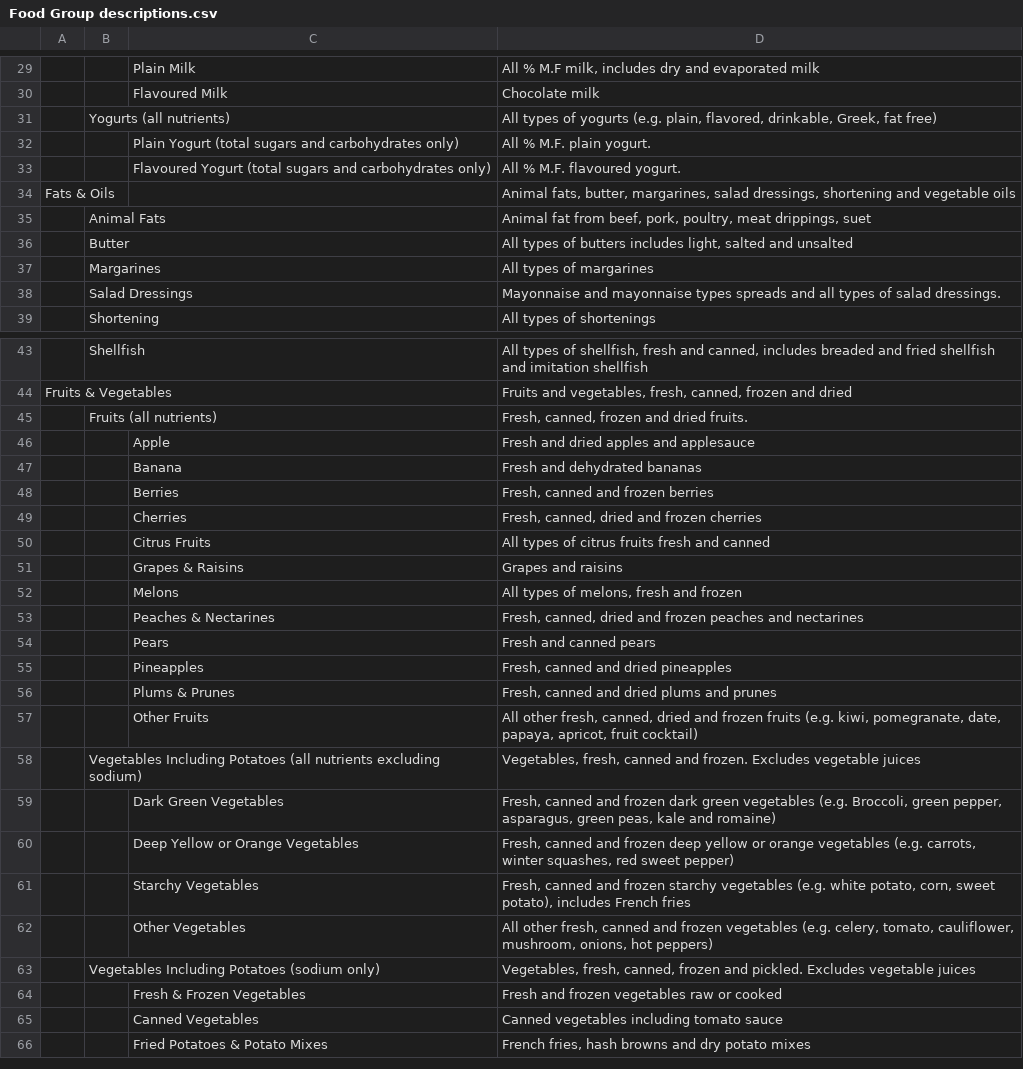
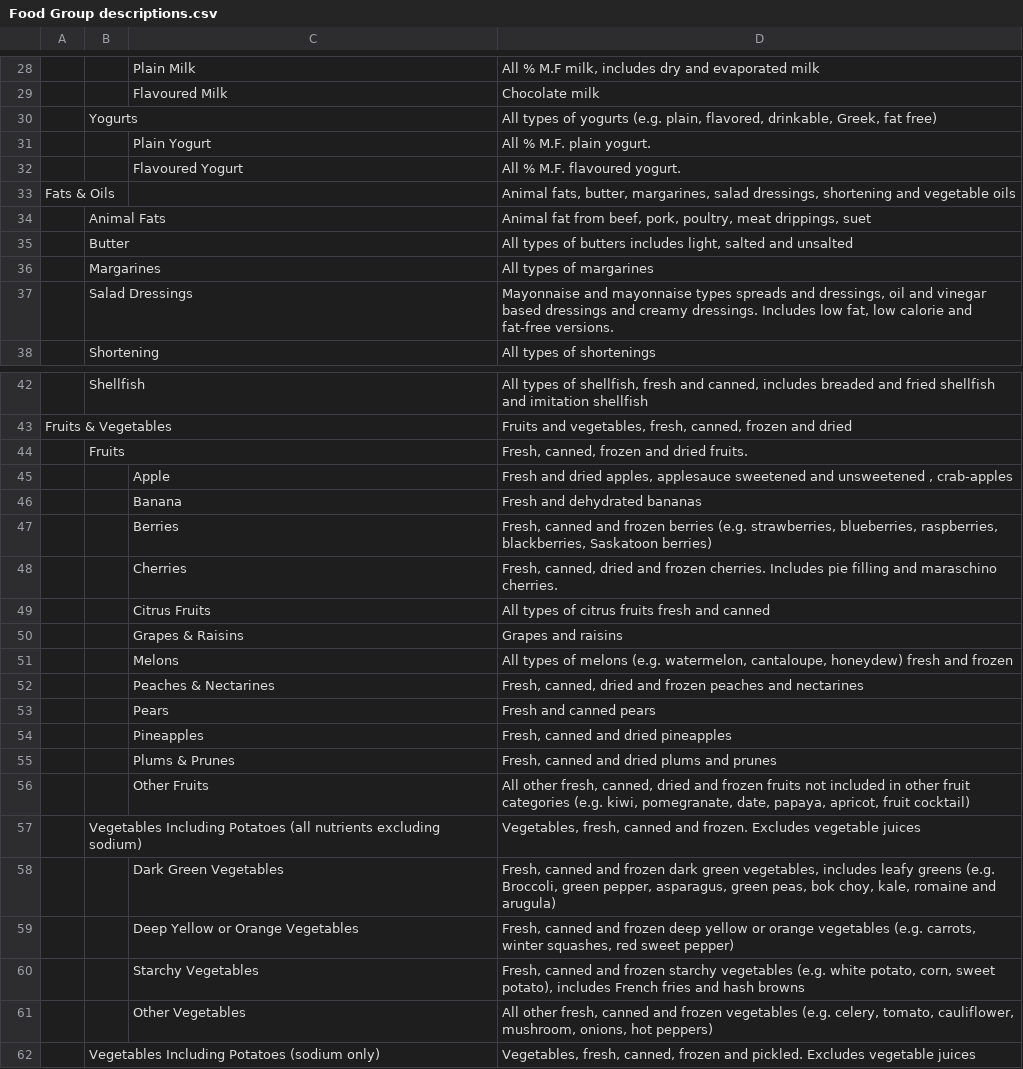
Before and after one commit to BFSSI-Bioinformatics-Lab/CCHS-food-source-contribution, a CSV file: data/Food Group descriptions.csv, drawn as a sheet; only a part is shown, gaps mark what is left out; the shorter side is filled out with more unchanged rows; addresses are those after the commit; the diff covers the shown part only; the diff names each change by its address in the sheet, - before the commit and + after, or states it on an @@ line.

Commit message:
Updated new CSV data files
- blank values in the table for the bar graph
will use the interpretation notes
- some food group descriptions now depend on the
type of nutrient

```diff
--- a/data/Food Group descriptions.csv
+++ b/data/Food Group descriptions.csv
-B30: Yogurts (all nutrients)
+B30: Yogurts
-C31: Plain Yogurt (total sugars and carbohydrates only)
+C31: Plain Yogurt
-C32: Flavoured Yogurt (total sugars and carbohydrates only)
+C32: Flavoured Yogurt
-D37: …spreads and all types of salad dressings.
+D37: …spreads and dressings, oil and vinegar based dressings and creamy dressings. Includes low fat, low calorie and fat-free versions.
-B44: Fruits (all nutrients)
+B44: Fruits
-D45: …and dried apples and applesauce
+D45: …and dried apples, applesauce sweetened and unsweetened , crab-apples
-D47: …frozen berries
+D47: …frozen berries (e.g. strawberries, blueberries, raspberries, blackberries, Saskatoon berries)
-D48: …and frozen cherries
+D48: …and frozen cherries. Includes pie filling and maraschino cherries.
-D51: …types of melons, fresh and…
+D51: …types of melons (e.g. watermelon, cantaloupe, honeydew) fresh and…
-D56: …frozen fruits (e.g. kiwi,…
+D56: …frozen fruits not included in other fruit categories (e.g. kiwi,…
-D58: …dark green vegetables (e.g. Broccoli, green pepper, asparagus, green peas, kale and romaine)
+D58: …dark green vegetables, includes leafy greens (e.g. Broccoli, green pepper, asparagus, green peas, bok choy, kale, romaine and arugula)
-D60: …French fries
+D60: …French fries and hash browns
```
Also changed, not shown: 1 added row, 2 removed rows and 28 edited cells elsewhere in this file, 8 other files.
